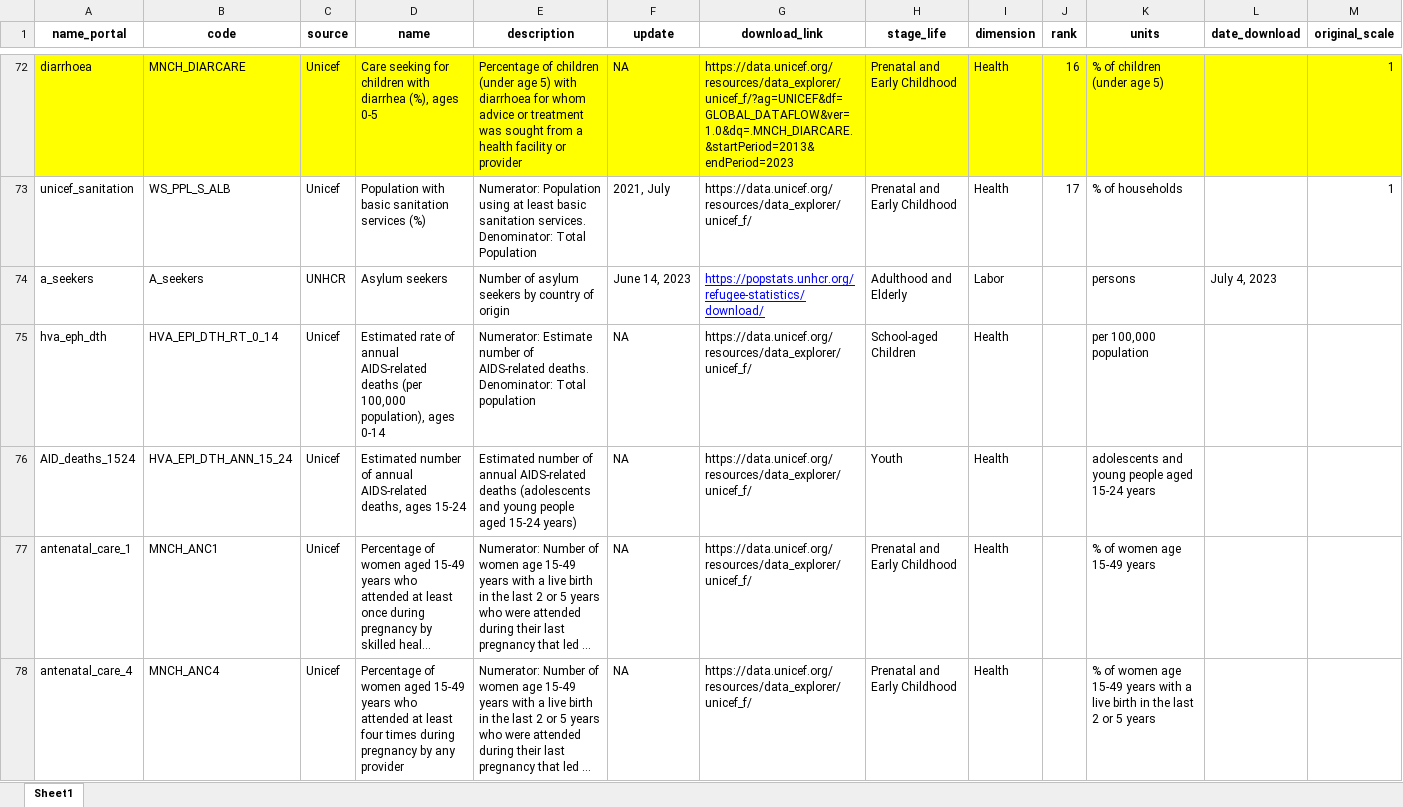
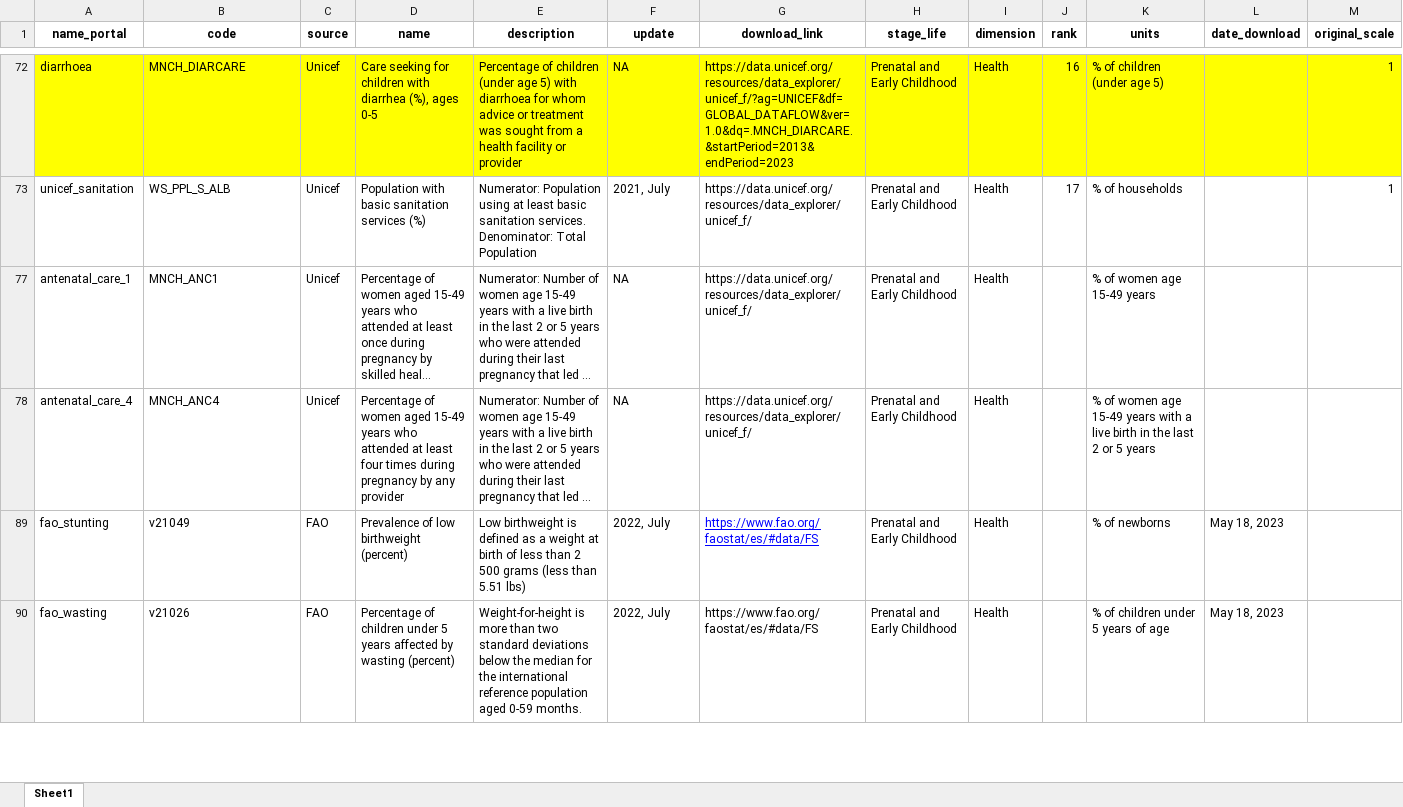
Before and after one commit to Queeno11/Data-Portal-Brief-Generator, an Excel workbook: Data/Data_Raw/Country codes & metadata/metadata.xlsx, sheet Sheet1, drawn as a sheet; only a part is shown, gaps mark what is left out; the shorter side is filled out with more unchanged rows; long unchanged cells end in …; values as stored, in another font and other column widths than the file's, no borders; the diff covers the shown part only; the diff names each change by its address in the sheet, - before the commit and + after, or states it on an @@ line.

Commit message:
Update population data in clean data (for portal)

```diff
--- a/Data/Data_Raw/Country codes & metadata/metadata.xlsx (sheet Sheet1)
+++ b/Data/Data_Raw/Country codes & metadata/metadata.xlsx (sheet Sheet1)
@@ row 74 hidden: a_seekers | A_seekers | UNHCR | Asylum seekers | Number of asylum seekers by country of origin | June 14, 2023 | https://popstats.unhcr.org/refugee-statistics/download/ | Adulthood and Elderly | Labor |  | persons | July 4, 2023 @@
@@ row 75 hidden: hva_eph_dth | HVA_EPI_DTH_RT_0_14 | Unicef | Estimated rate of annual AIDS-related deaths (per 100,000 population), ages 0-14 | Numerator: Estimate number of AIDS-related deaths. Denominator: Total population | NA | https://data.unicef.org/resources/data_explorer/unicef_f/ | School-aged Children | Health |  | per 100,000 population @@
@@ row 76 hidden: AID_deaths_1524 | HVA_EPI_DTH_ANN_15_24 | Unicef | Estimated number of annual AIDS-related deaths, ages 15-24 | Estimated number of annual AIDS-related deaths (adolescents and young people aged 15-24 years) | NA | https://data.unicef.org/resources/data_explorer/unicef_f/ | Youth | Health |  | adolescents and young people aged 15-24 years @@
```
Also changed, not shown: 95 hidden or unhidden rows and cell formats elsewhere in this sheet, 8 other files.
